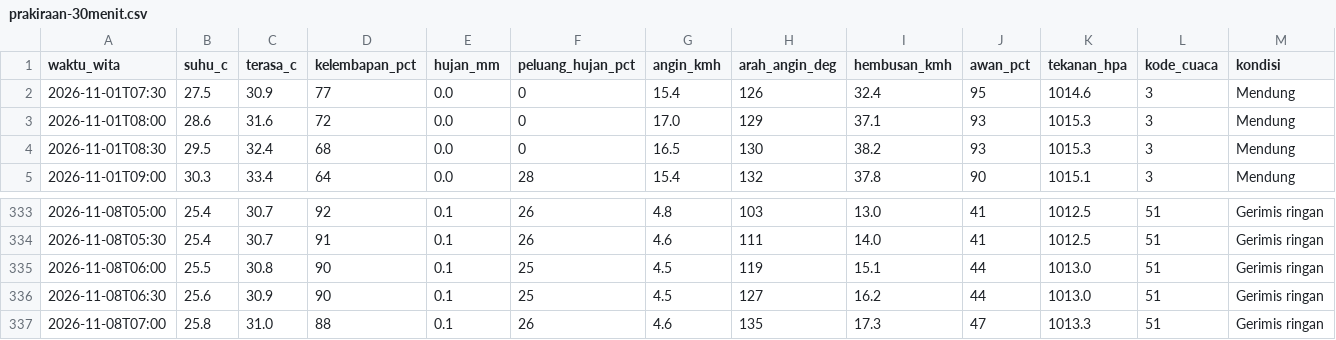
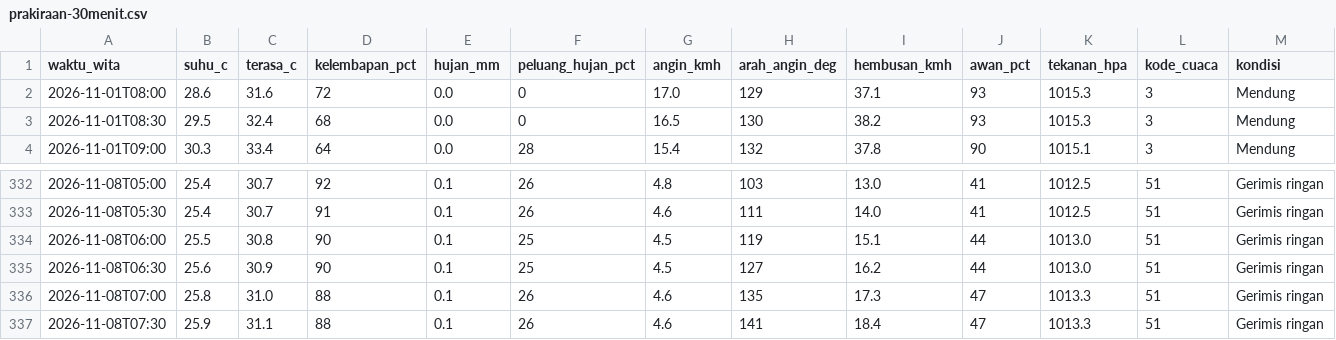
Before and after one commit to ariblackheart-cyber/cuaca-mataram, a CSV file: data/prakiraan-30menit.csv, drawn as a sheet; only a part is shown, gaps mark what is left out; removed rows and columns are numbered as before the commit, all else as after; the diff names each change by its address in the sheet, - before the commit and + after, or states it on an @@ line.

```diff
--- a/data/prakiraan-30menit.csv
+++ b/data/prakiraan-30menit.csv
-row 2: 2026-11-01T07:30 | 27.5 | 30.9 | 77 | 0.0 | 0 | 15.4 | 126 | 32.4 | 95 | 1014.6 | 3 | Mendung
+row 337: 2026-11-08T07:30 | 25.9 | 31.1 | 88 | 0.1 | 26 | 4.6 | 141 | 18.4 | 47 | 1013.3 | 51 | Gerimis ringan
```
Also changed, not shown: 2 other files.
